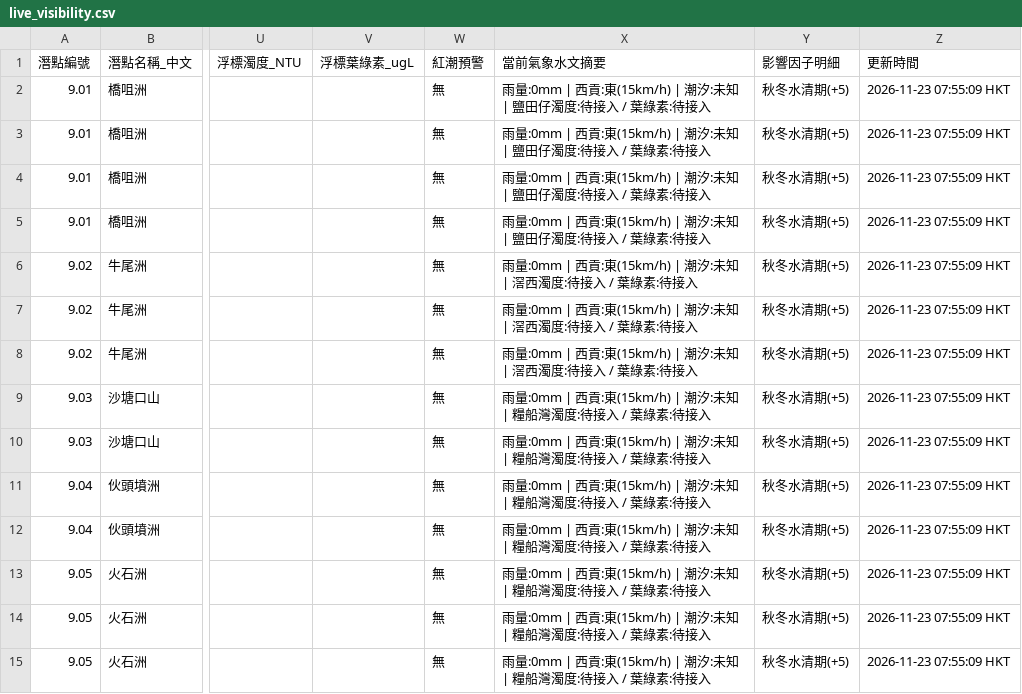
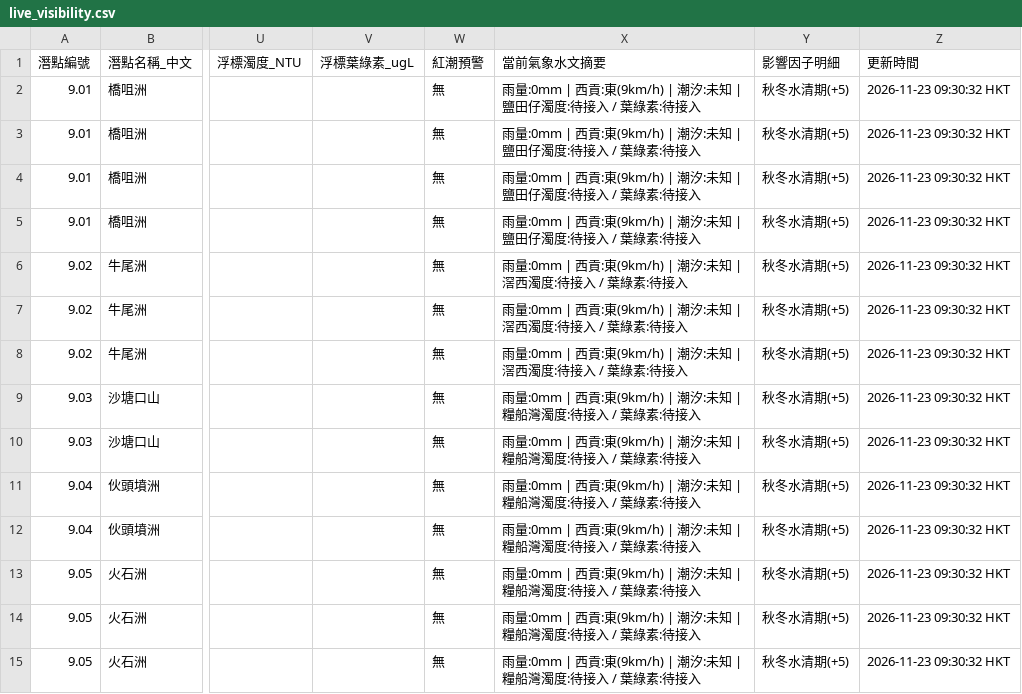
Before and after one commit to chanswc-sys/hk-56-divesites-live, a CSV file: live_visibility.csv, drawn as a sheet; only a part is shown, gaps mark what is left out; the diff covers the shown part only; the diff names each change by its address in the sheet, - before the commit and + after, or states it on an @@ line.

```diff
--- a/live_visibility.csv
+++ b/live_visibility.csv
-X2:X5 (當前氣象水文摘要): …西貢:東(15km/h) | 潮汐:…
+X2:X5 (當前氣象水文摘要): …西貢:東(9km/h) | 潮汐:…
-Z2:Z15 (更新時間): 2026-11-23 07:55:09 HKT
+Z2:Z15 (更新時間): 2026-11-23 09:30:32 HKT
-X6:X8 (當前氣象水文摘要): …西貢:東(15km/h) | 潮汐:…
+X6:X8 (當前氣象水文摘要): …西貢:東(9km/h) | 潮汐:…
-X9:X15 (當前氣象水文摘要): …西貢:東(15km/h) | 潮汐:…
+X9:X15 (當前氣象水文摘要): …西貢:東(9km/h) | 潮汐:…
```
Also changed, not shown: 114 edited cells elsewhere in this file, 1 other file.
